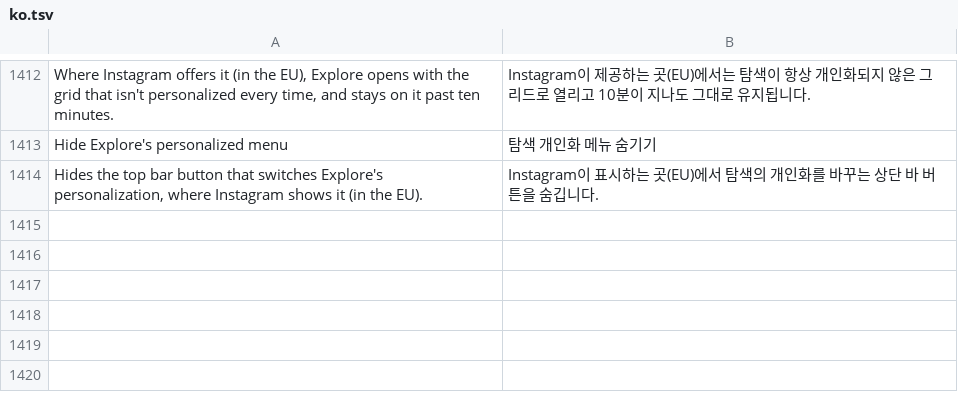
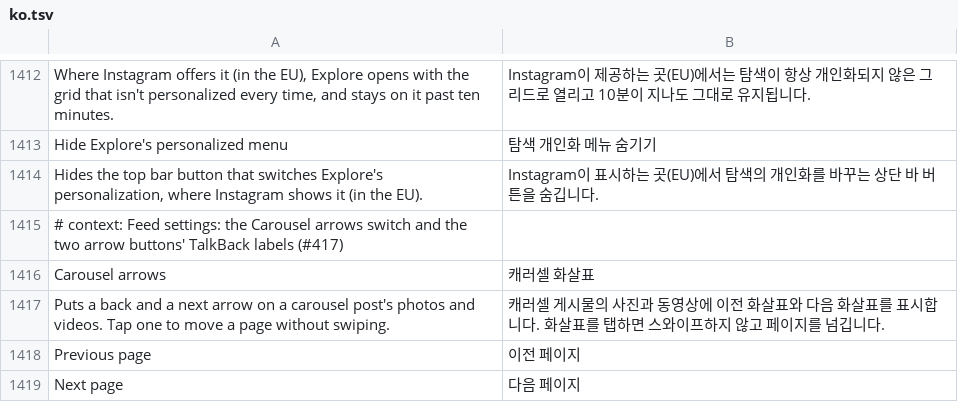
Before and after one commit to SysAdminDoc/HushGram, a TSV file: extensions/shared/library/src/main/l10n/ko.tsv, drawn as a sheet; only a part is shown, gaps mark what is left out.

Commit message:
feat(feed): Carousel arrows, a back and a next arrow on carousel posts
A Feed switch (off by default) puts two small arrow buttons over a
carousel's right and left edges in Home and Following. A tap calls the
carousel pager's own animated page change through a bridge the patch
writes, so the dots and the page counter follow as after a swipe. The
first page shows only next, the last only back, and a one-page carousel
shows neither. Arrows leave with the carousel, the switch or a pause.

Refs #417

```diff
--- a/extensions/shared/library/src/main/l10n/ko.tsv
+++ b/extensions/shared/library/src/main/l10n/ko.tsv
@@ -1414 +1414,6 @@ Hide Explore's personalized menu	탐색 개인화 메뉴 숨기기
 Hides the top bar button that switches Explore's personalization, where Instagram shows it (in the EU).	Instagram이 표시하는 곳(EU)에서 탐색의 개인화를 바꾸는 상단 바 버튼을 숨깁니다.
+# context: Feed settings: the Carousel arrows switch and the two arrow buttons' TalkBack labels (#417)
+Carousel arrows	캐러셀 화살표
+Puts a back and a next arrow on a carousel post's photos and videos. Tap one to move a page without swiping.	캐러셀 게시물의 사진과 동영상에 이전 화살표와 다음 화살표를 표시합니다. 화살표를 탭하면 스와이프하지 않고 페이지를 넘깁니다.
+Previous page	이전 페이지
+Next page	다음 페이지
```
Also changed, not shown: extensions/shared/library/src/main/l10n/de.tsv, extensions/shared/library/src/main/l10n/es.tsv, 24 other files.
